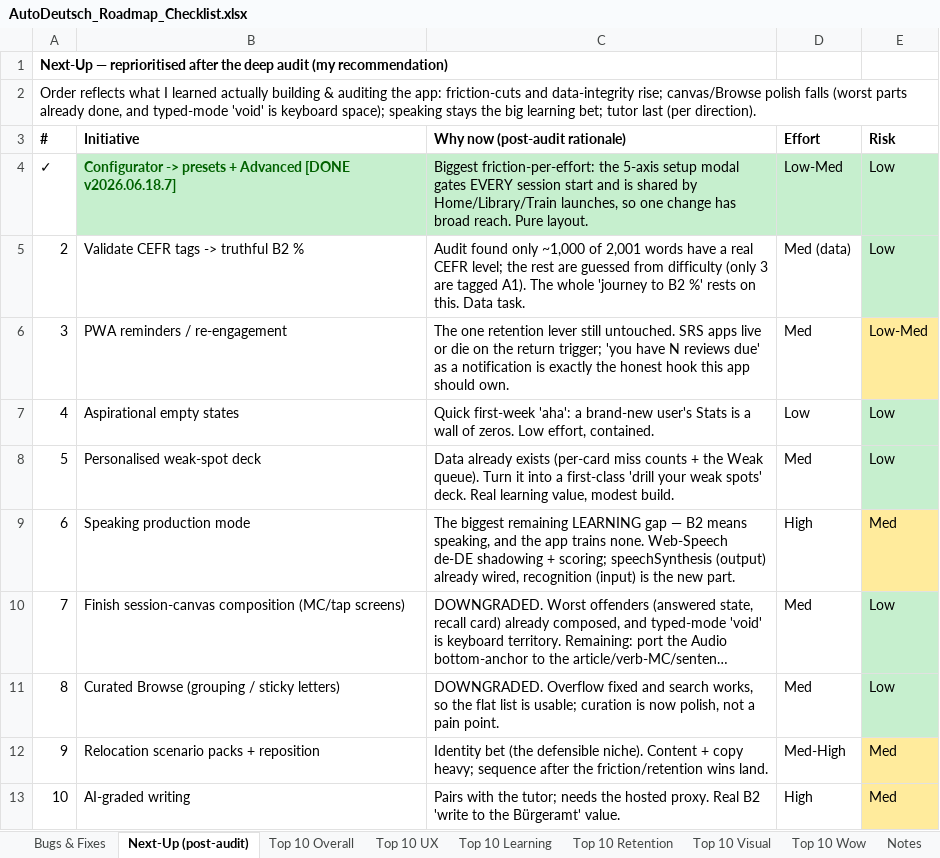
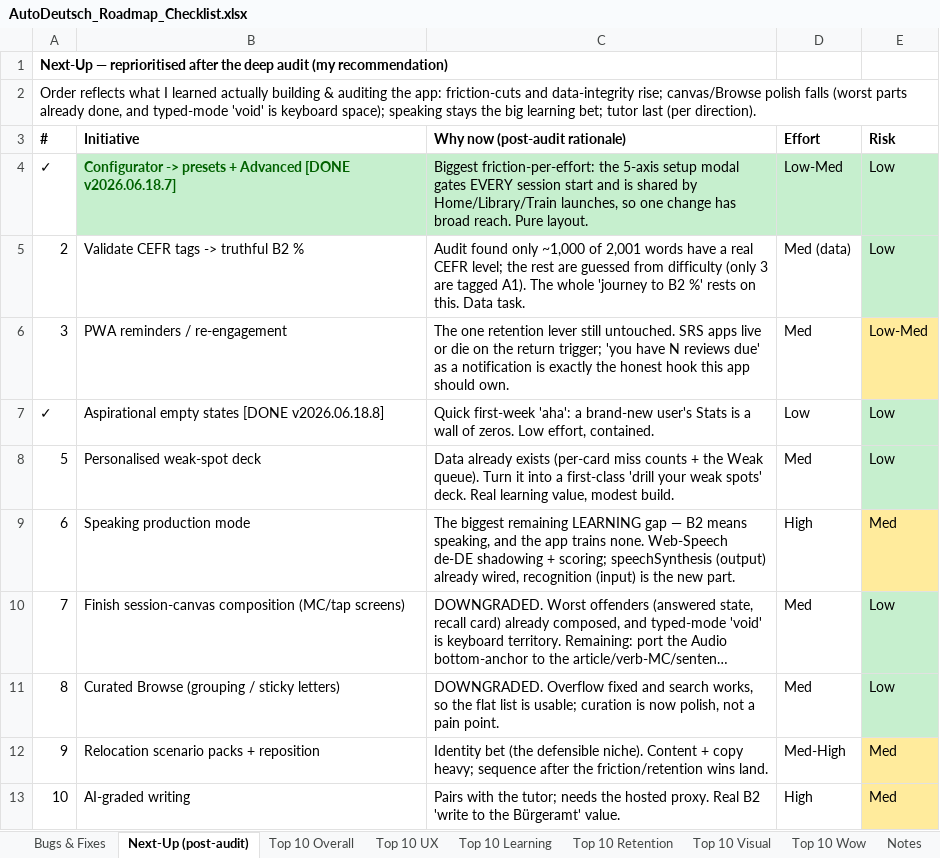
Before and after one commit to jackj-prog/AutoDeutsch, an Excel workbook: AutoDeutsch_Roadmap_Checklist.xlsx, sheet Next-Up (post-audit), drawn as a sheet; only a part is shown; long unchanged cells end in …; values as stored, in another font and other column widths than the file's, no borders; the diff names each change by its address in the sheet, - before the commit and + after, or states it on an @@ line.

```diff
--- a/AutoDeutsch_Roadmap_Checklist.xlsx (sheet Next-Up (post-audit))
+++ b/AutoDeutsch_Roadmap_Checklist.xlsx (sheet Next-Up (post-audit))
-A7 (#): 4
+A7 (#): ✓
-B7 (Initiative): Aspirational empty states
+B7 (Initiative): Aspirational empty states [DONE v2026.06.18.8]
```
Also changed, not shown: sheet Top 10 Overall, sheet Top 10 Visual, 4 other files.
